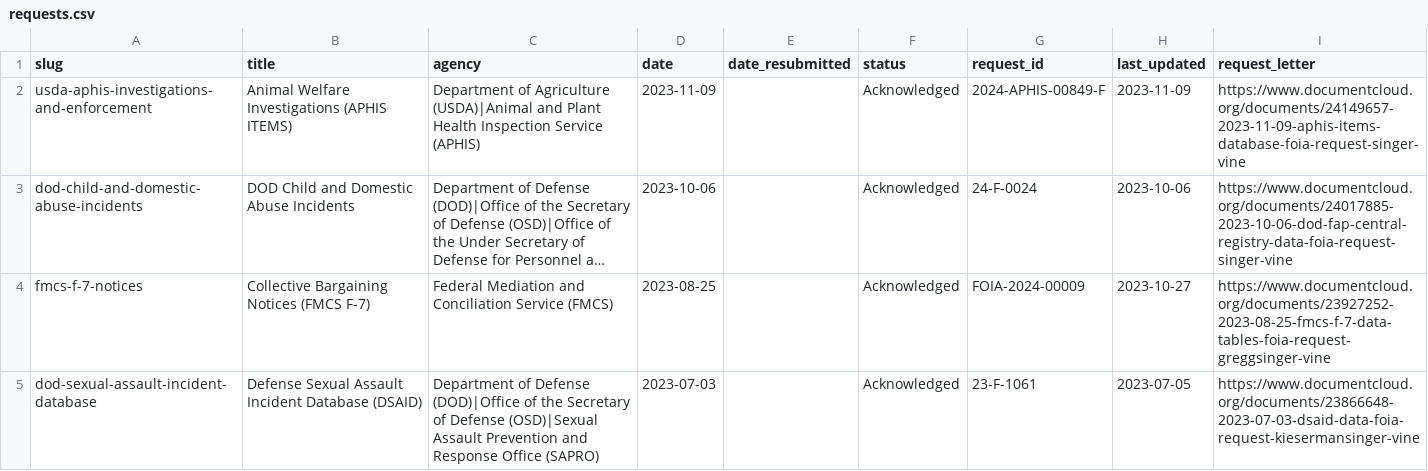
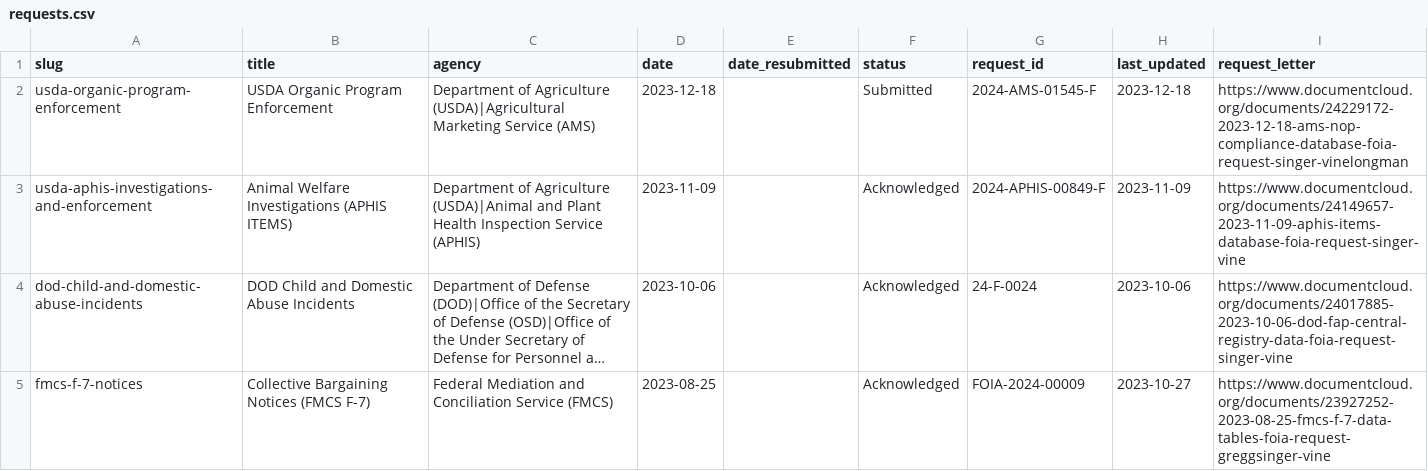
Before and after one commit to data-liberation-project/dlp-metadata, a CSV file: data/requests.csv, drawn as a sheet; only a part is shown; the shorter side is filled out with more unchanged rows; long unchanged cells end in ….

Commit message:
Add USDA organic compliance request

```diff
--- a/data/requests.csv
+++ b/data/requests.csv
@@ -1,2 +1,3 @@
 slug,title,agency,date,date_resubmitted,status,request_id,last_updated,request_letter
+usda-organic-program-enforcement,USDA Organic Program Enforcement,Department of Agriculture (USDA)|Agricultural Marketing Service (AMS),2023-12-18,,Submitted,2024-AMS-01545-F,2023-12-18,https://www.documentcloud.org/documents/24229172-2023-12-18-ams-nop-compliance-database-foia-request-singer-vinelongman
 usda-aphis-investigations-and-enforcement,Animal Welfare Investigations (APHIS ITEMS),Department of Agriculture (USDA)|Animal and Plant Health Inspection Service (APHIS),2023-11-09,,Acknowledged,2024-APHIS-00849-F,2023-11-09,https://www.documentcloud.org/documents/24149657-2023-11-09-aphis-items-database-foia-request-singer-vine
```
